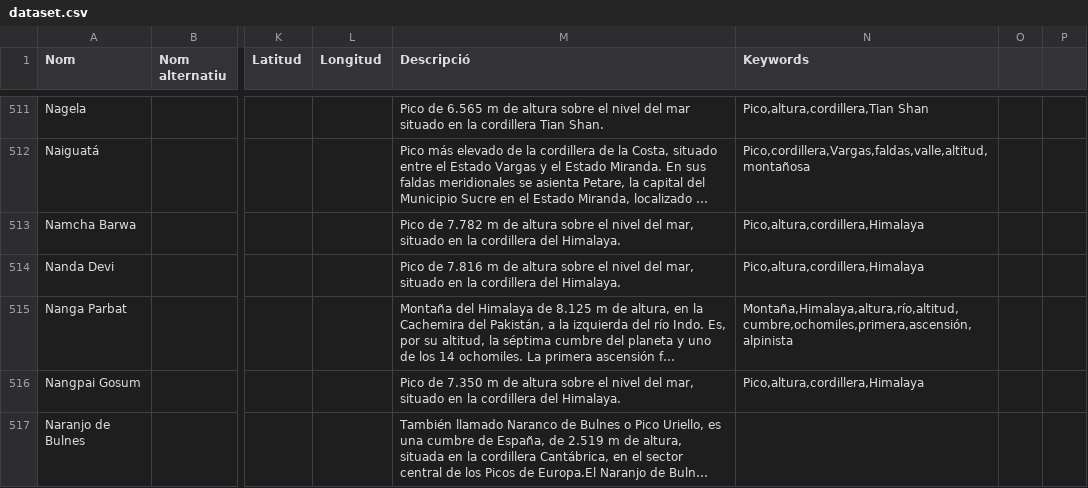
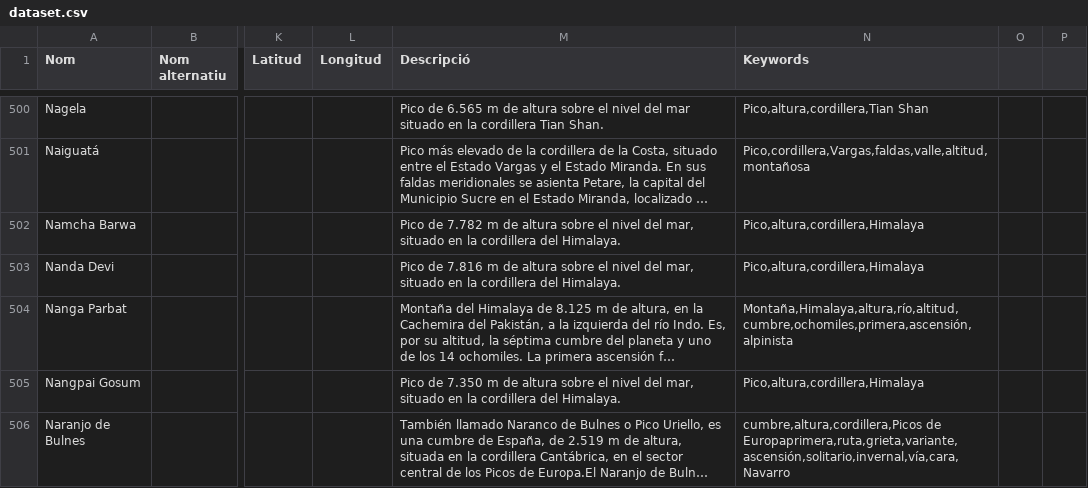
Before and after one commit to noemilt/montipedia, a CSV file: csv/dataset.csv, drawn as a sheet; only a part is shown, gaps mark what is left out; long unchanged cells end in …; addresses are those after the commit; the diff covers the shown part only; the diff names each change by its address in the sheet, - before the commit and + after, or states it on an @@ line.

```diff
--- a/csv/dataset.csv
+++ b/csv/dataset.csv
-N506 (Keywords): (empty)
+N506 (Keywords): cumbre,altura,cordillera,Picos de Europaprimera,ruta,grieta,variante,ascensión,solitario,invernal,vía,cara,Navarro
```
Also changed, not shown: 13 removed rows and 55 edited cells elsewhere in this file, 1 other file.
